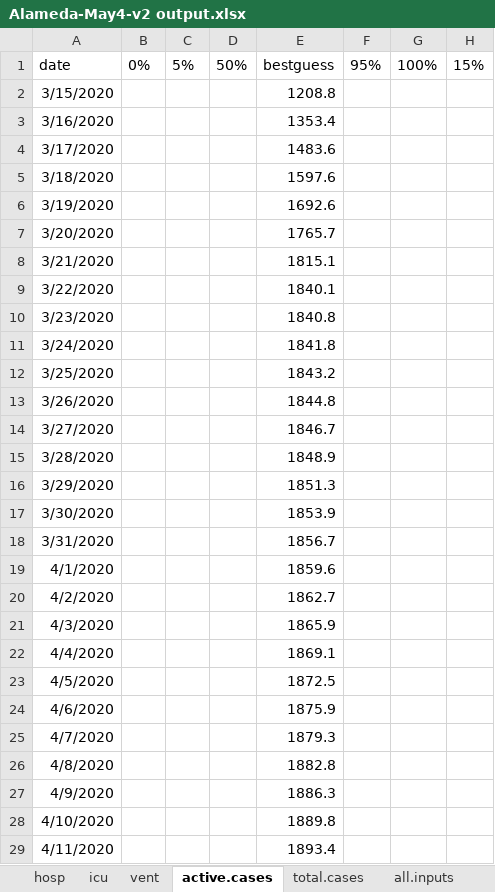
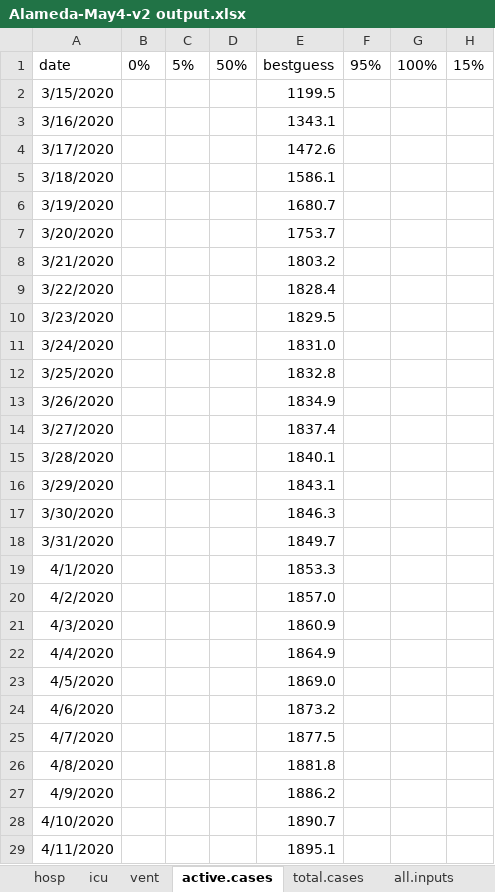
Before and after one commit to LocalEpi/LEMMA, an Excel workbook: vignettes/Alameda-May4-v2 output.xlsx, sheet active.cases, drawn as a sheet; only a part is shown; values as stored, in another font and other column widths than the file's, no borders; the diff covers the shown part only; the diff names each change by its address in the sheet, - before the commit and + after, or states it on an @@ line.

```diff
--- a/vignettes/Alameda-May4-v2 output.xlsx (sheet active.cases)
+++ b/vignettes/Alameda-May4-v2 output.xlsx (sheet active.cases)
-E2: 1208.8
+E2: 1199.5
-E3: 1353.4
+E3: 1343.1
-E4: 1483.6
+E4: 1472.6
-E5: 1597.6
+E5: 1586.1
-E6: 1692.6
+E6: 1680.7
-E7: 1765.7
+E7: 1753.7
-E8: 1815.1
+E8: 1803.2
-E9: 1840.1
+E9: 1828.4
-E10: 1840.8
+E10: 1829.5
-E11: 1841.8
+E11: 1831.0
-E12: 1843.2
+E12: 1832.8
-E13: 1844.8
+E13: 1834.9
-E14: 1846.7
+E14: 1837.4
-E15: 1848.9
+E15: 1840.1
-E16: 1851.3
+E16: 1843.1
-E17: 1853.9
+E17: 1846.3
-E18: 1856.7
+E18: 1849.7
-E19: 1859.6
+E19: 1853.3
-E20: 1862.7
+E20: 1857.0
-E21: 1865.9
+E21: 1860.9
-E22: 1869.1
+E22: 1864.9
-E23: 1872.5
+E23: 1869.0
-E24: 1875.9
+E24: 1873.2
-E25: 1879.3
+E25: 1877.5
-E26: 1882.8
+E26: 1881.8
-E27: 1886.3
+E27: 1886.2
-E28: 1889.8
+E28: 1890.7
-E29: 1893.4
+E29: 1895.1
```
Also changed, not shown: 20 edited cells elsewhere in this sheet, sheet all.inputs, sheet total.cases, sheet hosp, sheet icu, sheet vent, vignettes/Alameda-May4-v1 output.xlsx, vignettes/Alameda-May4-v7 output.xlsx, 37 other files.
